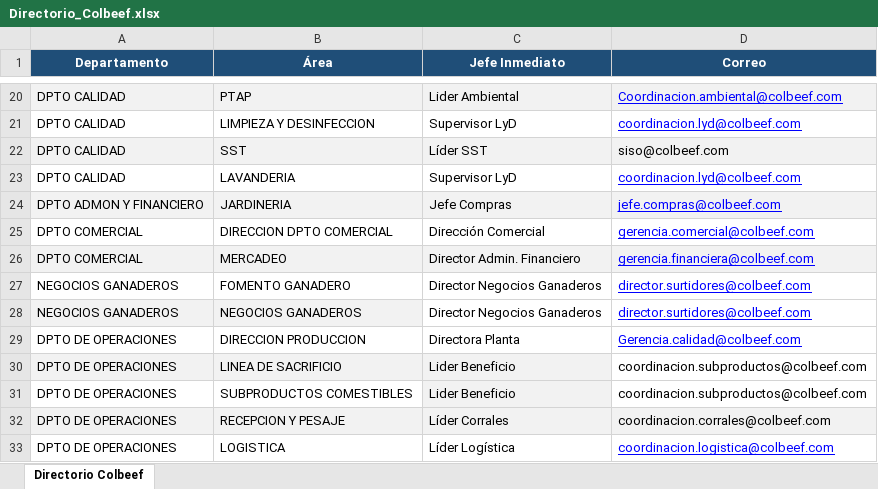
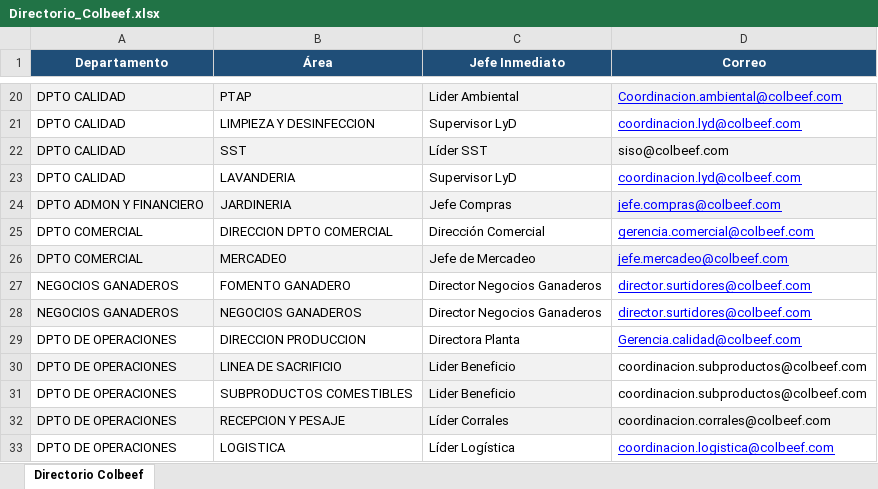
Before and after one commit to desarrollotecnologia/Ghv, an Excel workbook: database/Directorio_Colbeef.xlsx, sheet Directorio Colbeef, drawn as a sheet; only a part is shown, gaps mark what is left out; values as stored, in another font and other column widths than the file's, no borders; the diff names each change by its address in the sheet, - before the commit and + after, or states it on an @@ line.

```diff
--- a/database/Directorio_Colbeef.xlsx (sheet Directorio Colbeef)
+++ b/database/Directorio_Colbeef.xlsx (sheet Directorio Colbeef)
-C26 (Jefe Inmediato): Director Admin. Financiero
+C26 (Jefe Inmediato): Jefe de Mercadeo
-D26 (Correo): gerencia.financiera@colbeef.com
+D26 (Correo): jefe.mercadeo@colbeef.com
```
Also changed, not shown: 3 other files.
